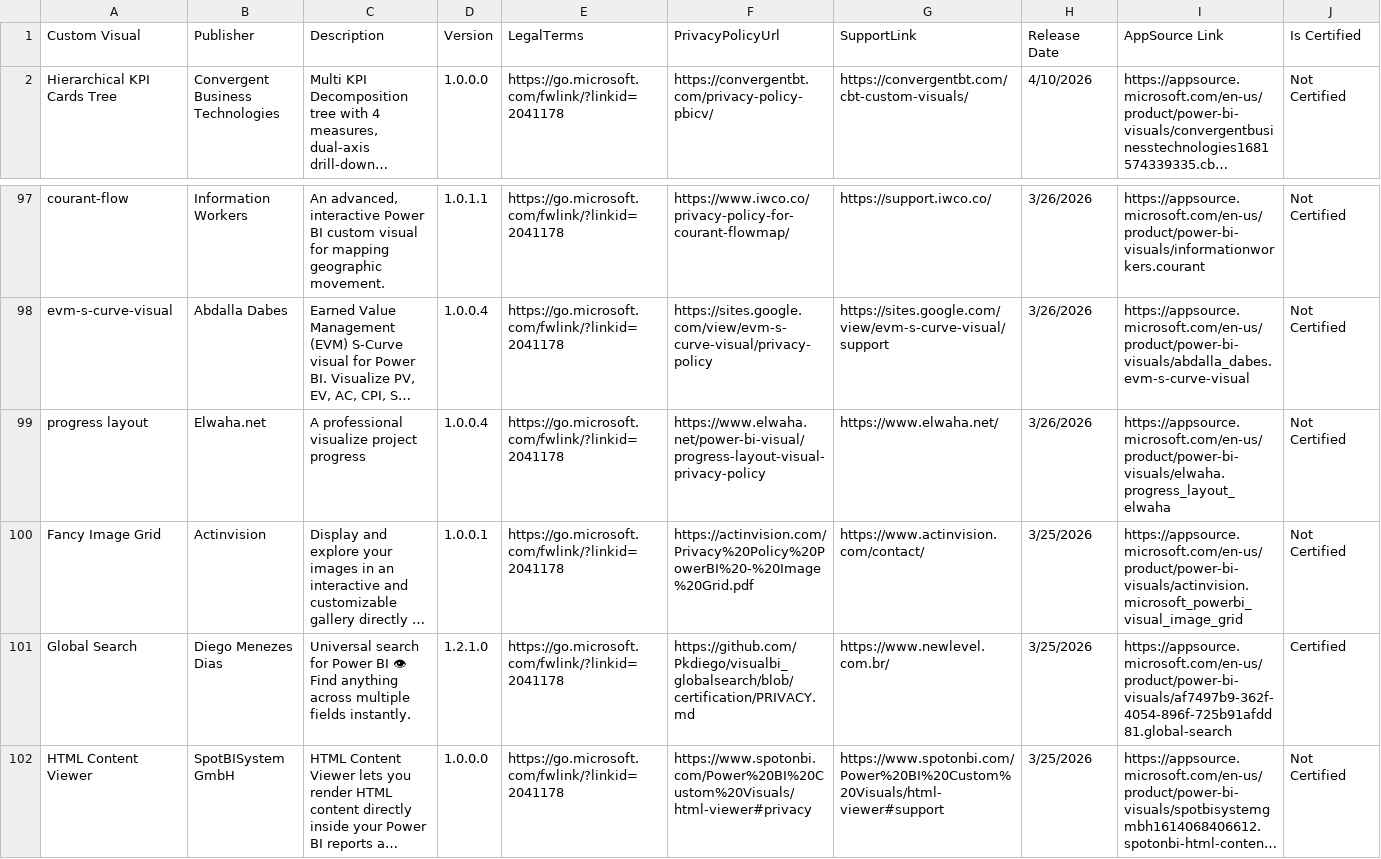
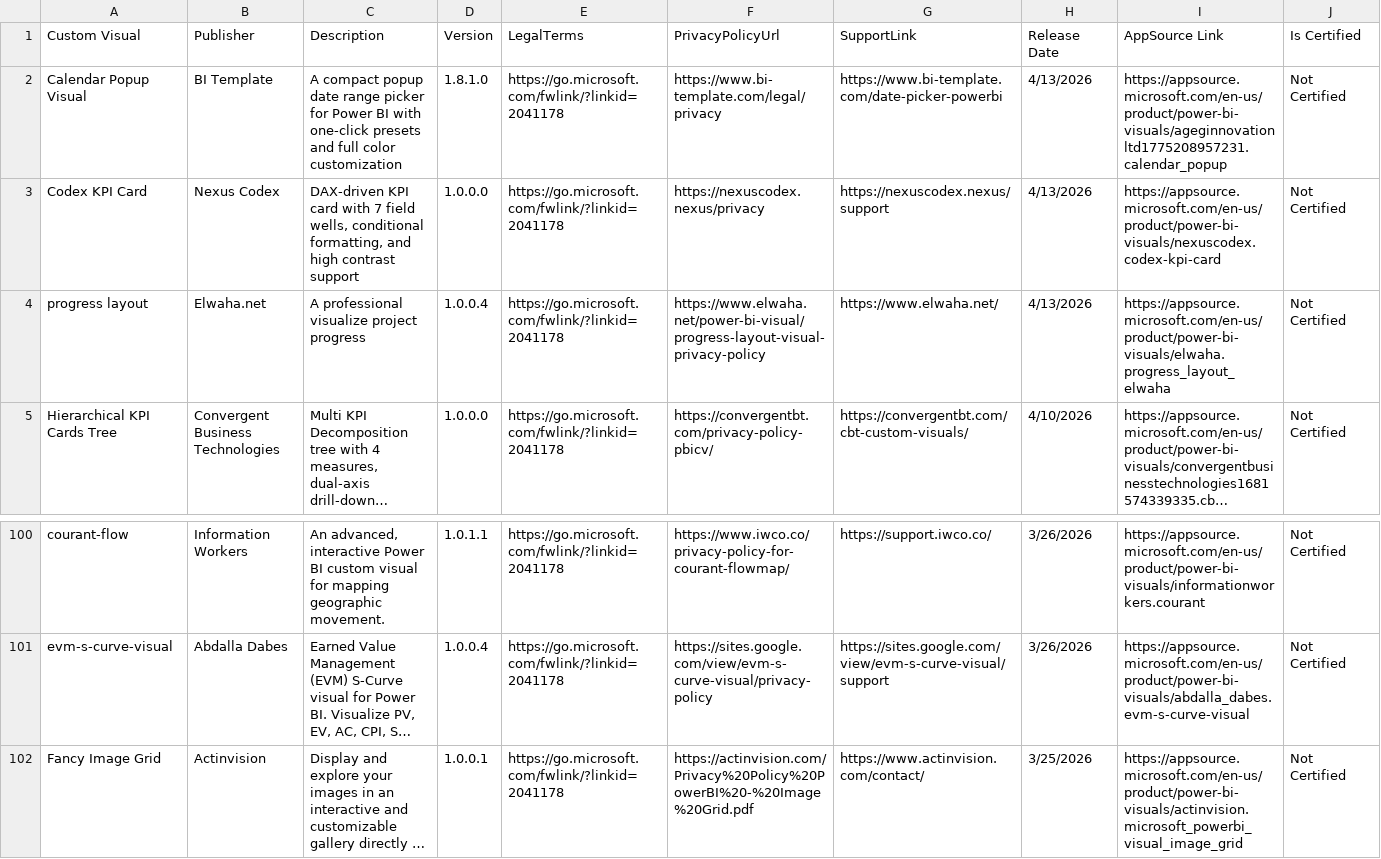
Before and after one commit to DataChant/PowerBI-Visuals-AppSource, a CSV file: Visuals Summary.csv, drawn as a sheet; only a part is shown, gaps mark what is left out; the shorter side is filled out with more unchanged rows; long unchanged cells end in …; removed rows and columns are numbered as before the commit, all else as after; rows hold the shown columns only; the diff names each change by its address in the sheet, - before the commit and + after, or states it on an @@ line.

```diff
--- a/Visuals Summary.csv
+++ b/Visuals Summary.csv
+row 2: Calendar Popup Visual | BI Template | A compact popup date range picker for Power BI with one-click presets and full color customization | 1.8.1.0 | https://go.microsoft.com/fwlink/?linkid=2041178 | https://www.bi-template.com/legal/privacy | https://www.bi-template.com/date-picker-powerbi | 4/13/2026 | https://appsource.microsoft.com/en-us/product/power-bi-visuals/ageginnovationltd1775208957231.calendar_popup | Not Certified
+row 3: Codex KPI Card | Nexus Codex | DAX-driven KPI card with 7 field wells, conditional formatting, and high contrast support | 1.0.0.0 | https://go.microsoft.com/fwlink/?linkid=2041178 | https://nexuscodex.nexus/privacy | https://nexuscodex.nexus/support | 4/13/2026 | https://appsource.microsoft.com/en-us/product/power-bi-visuals/nexuscodex.codex-kpi-card | Not Certified
+row 4: progress layout | Elwaha.net | A professional visualize project progress | 1.0.0.4 | https://go.microsoft.com/fwlink/?linkid=2041178 | https://www.elwaha.net/power-bi-visual/progress-layout-visual-privacy-policy | https://www.elwaha.net/ | 4/13/2026 | https://appsource.microsoft.com/en-us/product/power-bi-visuals/elwaha.progress_layout_elwaha | Not Certified
-row 99: progress layout | Elwaha.net | A professional visualize project progress | 1.0.0.4 | https://go.microsoft.com/fwlink/?linkid=2041178 | https://www.elwaha.net/power-bi-visual/progress-layout-visual-privacy-policy | https://www.elwaha.net/ | 3/26/2026 | https://appsource.microsoft.com/en-us/product/power-bi-visuals/elwaha.progress_layout_elwaha | Not Certified
```
Also changed, not shown: 37 other files.
